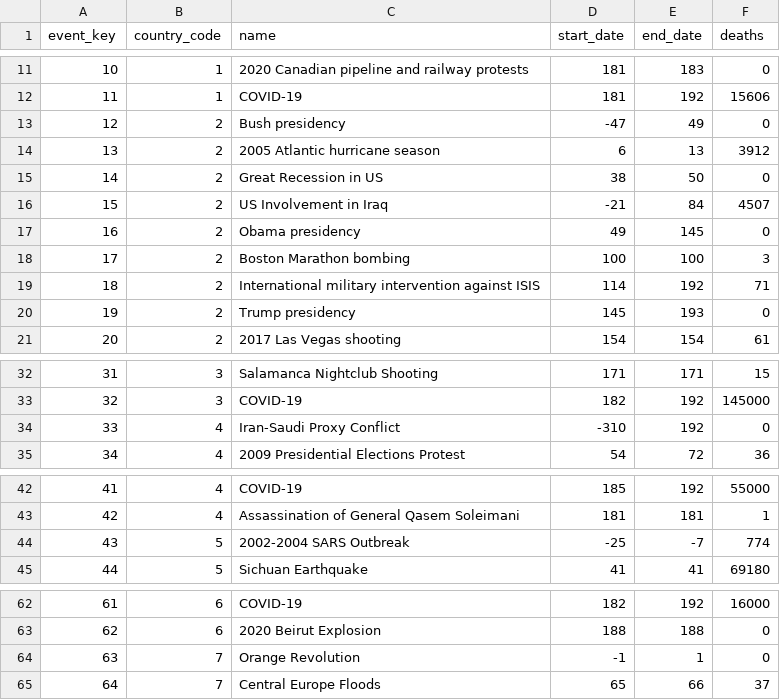
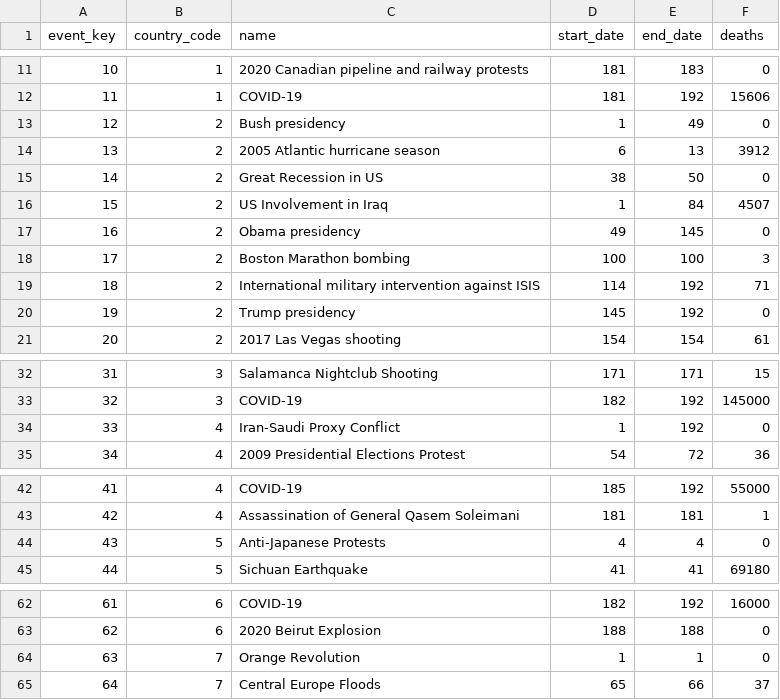
Before and after one commit to aMahanna/wb-hnp, a CSV file: csv/tables/stage/Event.csv, drawn as a sheet; only a part is shown, gaps mark what is left out.

```diff
--- a/csv/tables/stage/Event.csv
+++ b/csv/tables/stage/Event.csv
@@ -12,6 +12,6 @@ event_key,country_code,name,start_date,end_date,deaths
 11,1,COVID-19,181,192,15606
-12,2,Bush presidency,-47,49,0
+12,2,Bush presidency,1,49,0
 13,2,2005 Atlantic hurricane season,6,13,3912
 14,2,Great Recession in US,38,50,0
-15,2,US Involvement in Iraq,-21,84,4507
+15,2,US Involvement in Iraq,1,84,4507
 16,2,Obama presidency,49,145,0
@@ -19,3 +19,3 @@ event_key,country_code,name,start_date,end_date,deaths
 18,2,International military intervention against ISIS,114,192,71
-19,2,Trump presidency,145,193,0
+19,2,Trump presidency,145,192,0
 20,2,2017 Las Vegas shooting,154,154,61
@@ -33,3 +33,3 @@ event_key,country_code,name,start_date,end_date,deaths
 32,3,COVID-19,182,192,145000
-33,4,Iran-Saudi Proxy Conflict,-310,192,0
+33,4,Iran-Saudi Proxy Conflict,1,192,0
 34,4,2009 Presidential Elections Protest,54,72,36
@@ -43,3 +43,3 @@ event_key,country_code,name,start_date,end_date,deaths
 42,4,Assassination of General Qasem Soleimani,181,181,1
-43,5,2002-2004 SARS Outbreak,-25,-7,774
+43,5,Anti-Japanese Protests,4,4,0
 44,5,Sichuan Earthquake,41,41,69180
@@ -63,3 +63,3 @@ event_key,country_code,name,start_date,end_date,deaths
 62,6,2020 Beirut Explosion,188,188,0
-63,7,Orange Revolution,-1,1,0
+63,7,Orange Revolution,1,1,0
 64,7,Central Europe Floods,65,66,37
```
Also changed, not shown: csv/attributes/country_event_data.csv, csv/tables/stage/Education.csv, 11 other files.
